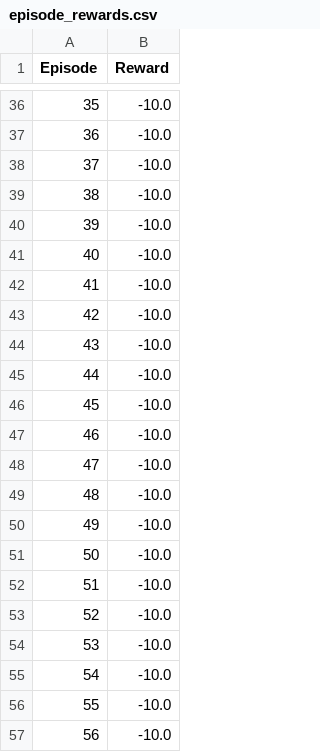
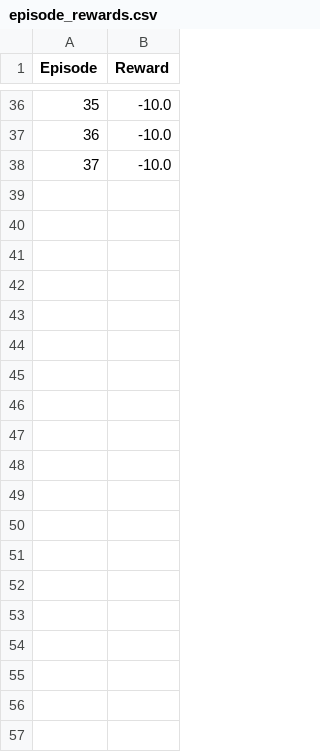
Before and after one commit to anjaneyapant/RLSimulationTesting, a CSV file: logs/episode_rewards.csv, drawn as a sheet; only a part is shown, gaps mark what is left out; the diff covers the shown part only.

```diff
--- a/logs/episode_rewards.csv
+++ b/logs/episode_rewards.csv
@@ -38,20 +38 @@ Episode,Reward
 37,-10.0
-38,-10.0
-39,-10.0
-40,-10.0
-41,-10.0
-42,-10.0
-43,-10.0
-44,-10.0
-45,-10.0
-46,-10.0
-47,-10.0
-48,-10.0
-49,-10.0
-50,-10.0
-51,-10.0
-52,-10.0
-53,-10.0
-54,-10.0
-55,-10.0
-56,-10.0
```
Also changed, not shown: 54 removed rows elsewhere in this file, 4 other files.
